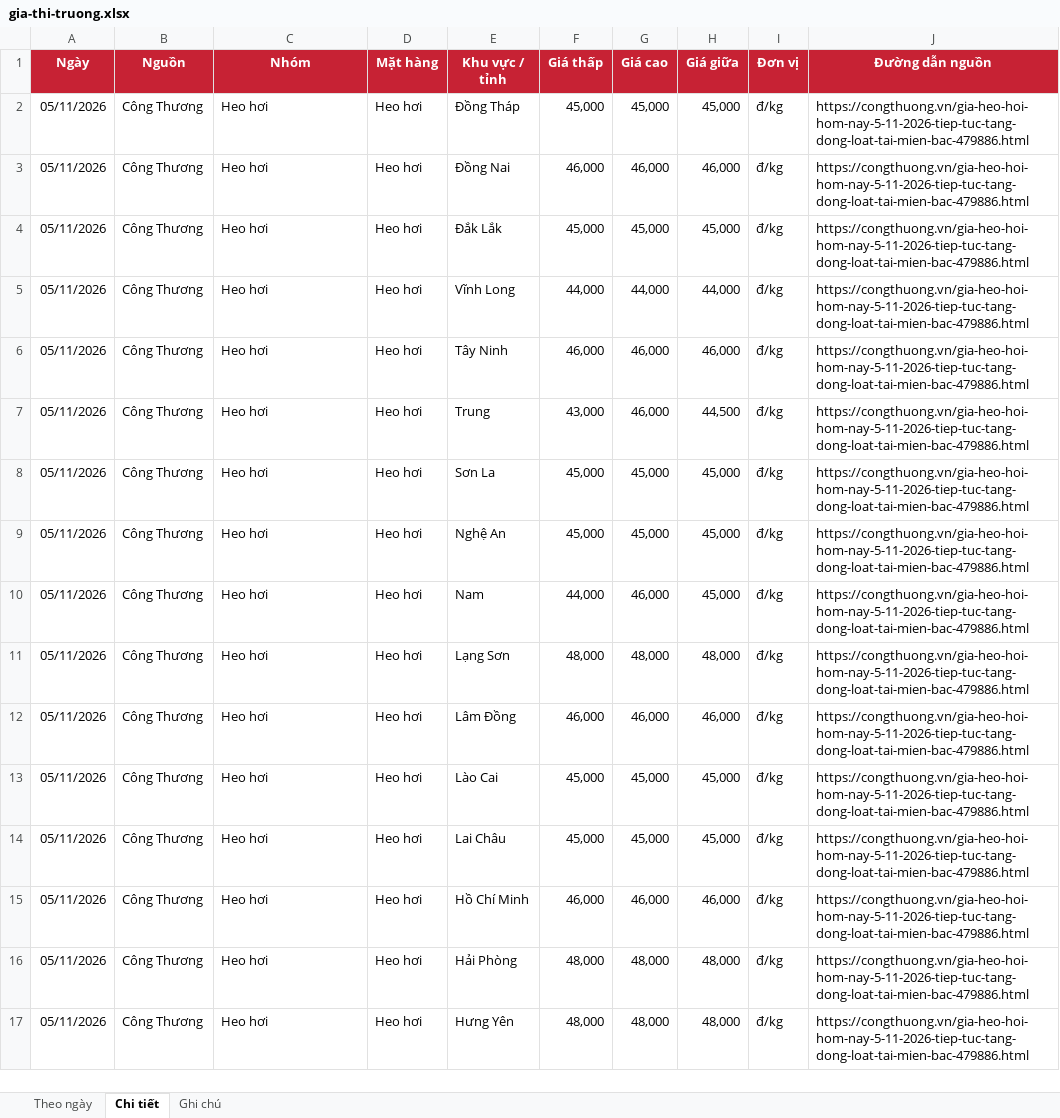
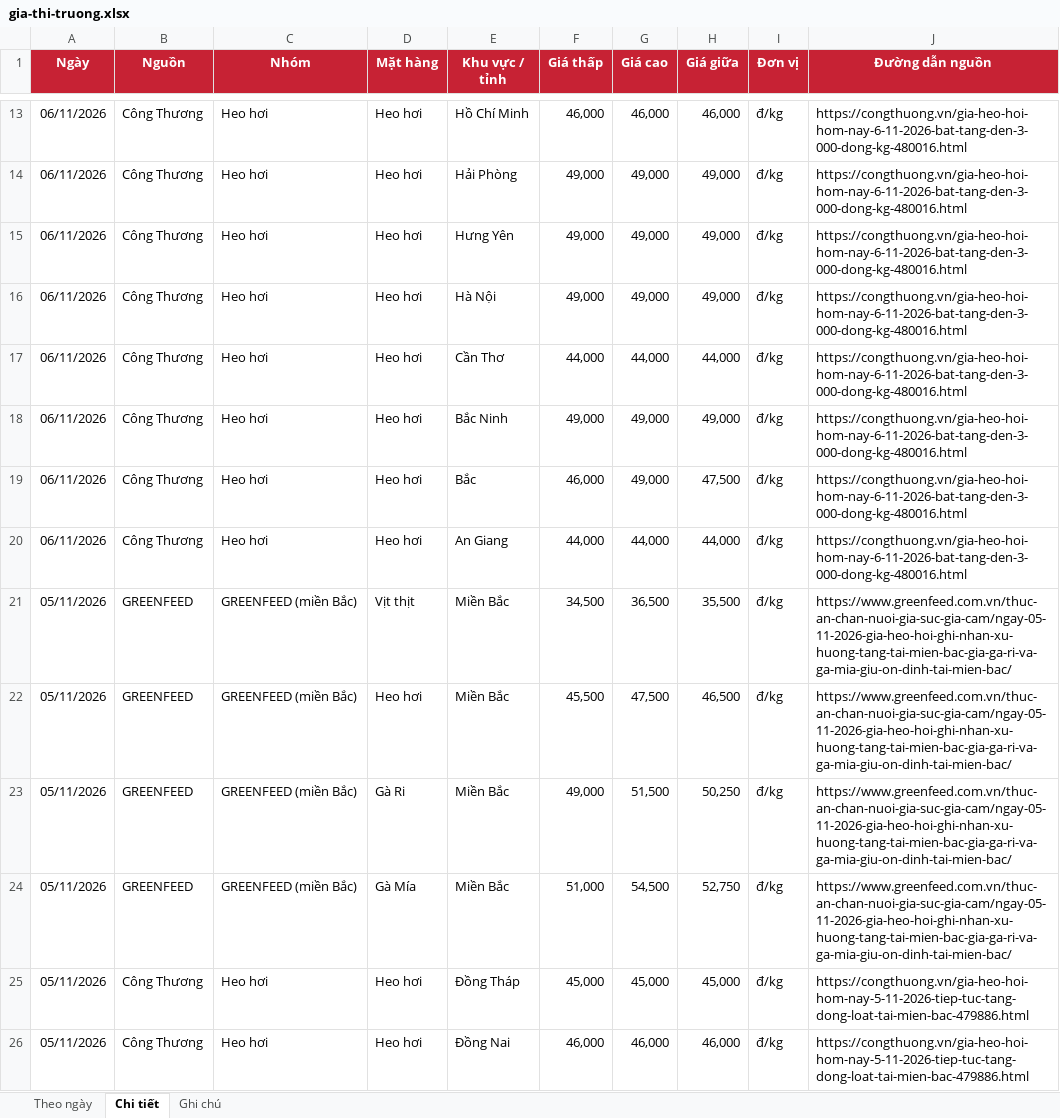
Before and after one commit to thuantran1268/farmcalc, an Excel workbook: data/gia-thi-truong.xlsx, sheet Chi tiết, drawn as a sheet; only a part is shown, gaps mark what is left out; the shorter side is filled out with more unchanged rows; values as stored, in another font and other column widths than the file's, no borders; the diff covers the shown part only; the diff names each change by its address in the sheet, - before the commit and + after, or states it on an @@ line.

```diff
--- a/data/gia-thi-truong.xlsx (sheet Chi tiết)
+++ b/data/gia-thi-truong.xlsx (sheet Chi tiết)
+row 13: 06/11/2026 | Công Thương | Heo hơi | Heo hơi | Hồ Chí Minh | 46,000 | 46,000 | 46,000 | đ/kg | https://congthuong.vn/gia-heo-hoi-hom-nay-6-11-2026-bat-tang-den-3-000-dong-kg-480016.html
+row 14: 06/11/2026 | Công Thương | Heo hơi | Heo hơi | Hải Phòng | 49,000 | 49,000 | 49,000 | đ/kg | https://congthuong.vn/gia-heo-hoi-hom-nay-6-11-2026-bat-tang-den-3-000-dong-kg-480016.html
+row 15: 06/11/2026 | Công Thương | Heo hơi | Heo hơi | Hưng Yên | 49,000 | 49,000 | 49,000 | đ/kg | https://congthuong.vn/gia-heo-hoi-hom-nay-6-11-2026-bat-tang-den-3-000-dong-kg-480016.html
+row 16: 06/11/2026 | Công Thương | Heo hơi | Heo hơi | Hà Nội | 49,000 | 49,000 | 49,000 | đ/kg | https://congthuong.vn/gia-heo-hoi-hom-nay-6-11-2026-bat-tang-den-3-000-dong-kg-480016.html
+row 17: 06/11/2026 | Công Thương | Heo hơi | Heo hơi | Cần Thơ | 44,000 | 44,000 | 44,000 | đ/kg | https://congthuong.vn/gia-heo-hoi-hom-nay-6-11-2026-bat-tang-den-3-000-dong-kg-480016.html
+row 18: 06/11/2026 | Công Thương | Heo hơi | Heo hơi | Bắc Ninh | 49,000 | 49,000 | 49,000 | đ/kg | https://congthuong.vn/gia-heo-hoi-hom-nay-6-11-2026-bat-tang-den-3-000-dong-kg-480016.html
+row 19: 06/11/2026 | Công Thương | Heo hơi | Heo hơi | Bắc | 46,000 | 49,000 | 47,500 | đ/kg | https://congthuong.vn/gia-heo-hoi-hom-nay-6-11-2026-bat-tang-den-3-000-dong-kg-480016.html
+row 20: 06/11/2026 | Công Thương | Heo hơi | Heo hơi | An Giang | 44,000 | 44,000 | 44,000 | đ/kg | https://congthuong.vn/gia-heo-hoi-hom-nay-6-11-2026-bat-tang-den-3-000-dong-kg-480016.html
+row 21: 05/11/2026 | GREENFEED | GREENFEED (miền Bắc) | Vịt thịt | Miền Bắc | 34,500 | 36,500 | 35,500 | đ/kg | https://www.greenfeed.com.vn/thuc-an-chan-nuoi-gia-suc-gia-cam/ngay-05-11-2026-gia-heo-hoi-ghi-nhan-xu-huong-tang-tai-mien-bac-gia-ga-ri-va-ga-mia-giu-on-dinh-tai-mien-bac/
+row 22: 05/11/2026 | GREENFEED | GREENFEED (miền Bắc) | Heo hơi | Miền Bắc | 45,500 | 47,500 | 46,500 | đ/kg | https://www.greenfeed.com.vn/thuc-an-chan-nuoi-gia-suc-gia-cam/ngay-05-11-2026-gia-heo-hoi-ghi-nhan-xu-huong-tang-tai-mien-bac-gia-ga-ri-va-ga-mia-giu-on-dinh-tai-mien-bac/
+row 23: 05/11/2026 | GREENFEED | GREENFEED (miền Bắc) | Gà Ri | Miền Bắc | 49,000 | 51,500 | 50,250 | đ/kg | https://www.greenfeed.com.vn/thuc-an-chan-nuoi-gia-suc-gia-cam/ngay-05-11-2026-gia-heo-hoi-ghi-nhan-xu-huong-tang-tai-mien-bac-gia-ga-ri-va-ga-mia-giu-on-dinh-tai-mien-bac/
+row 24: 05/11/2026 | GREENFEED | GREENFEED (miền Bắc) | Gà Mía | Miền Bắc | 51,000 | 54,500 | 52,750 | đ/kg | https://www.greenfeed.com.vn/thuc-an-chan-nuoi-gia-suc-gia-cam/ngay-05-11-2026-gia-heo-hoi-ghi-nhan-xu-huong-tang-tai-mien-bac-gia-ga-ri-va-ga-mia-giu-on-dinh-tai-mien-bac/
```
Also changed, not shown: 11 added rows elsewhere in this sheet, sheet Theo ngày, sheet Ghi chú, 1 other file.
